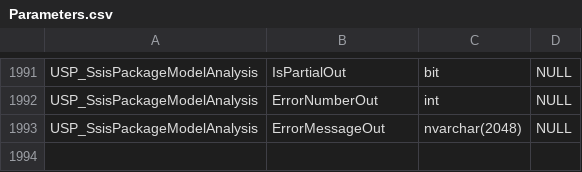
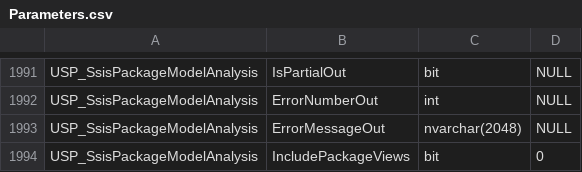
Before and after one commit to gecompat/SQL_Server_Analyze, a CSV file: Metadata/Inventory/Parameters.csv, drawn as a sheet; only a part is shown, gaps mark what is left out; the diff names each change by its address in the sheet, - before the commit and + after, or states it on an @@ line.

```diff
--- a/Metadata/Inventory/Parameters.csv
+++ b/Metadata/Inventory/Parameters.csv
+row 1994: USP_SsisPackageModelAnalysis | IncludePackageViews | bit | 0
```
Also changed, not shown: Metadata/Inventory/ResultSets.csv, 13 other files.
